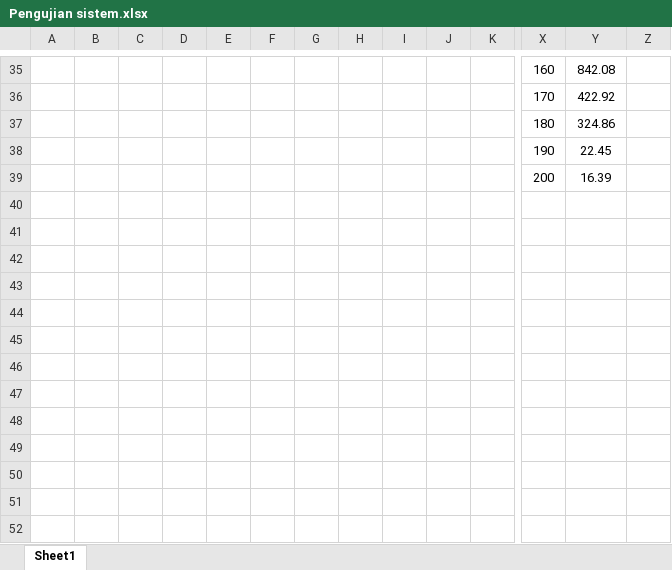
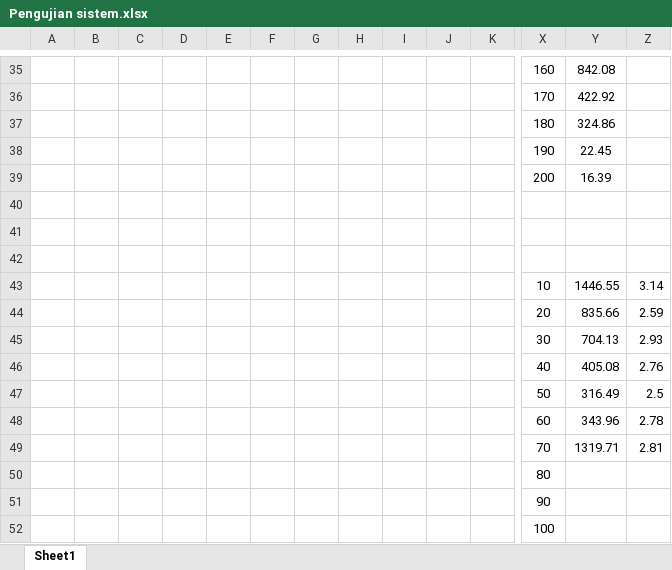
Before and after one commit to dimasbaguss/skripsweet, an Excel workbook: Pengujian sistem.xlsx, sheet Sheet1, drawn as a sheet; only a part is shown, gaps mark what is left out; values as stored, in another font and other column widths than the file's, no borders; rows hold the shown columns only; the diff names each change by its address in the sheet, - before the commit and + after, or states it on an @@ line.

```diff
--- a/Pengujian sistem.xlsx (sheet Sheet1)
+++ b/Pengujian sistem.xlsx (sheet Sheet1)
+row 41: (empty)
+row 42: (empty)
+row 43:  |  |  |  |  |  |  |  |  |  |  | 10 | 1446.55 | 3.14
+row 44:  |  |  |  |  |  |  |  |  |  |  | 20 | 835.66 | 2.59
+row 45:  |  |  |  |  |  |  |  |  |  |  | 30 | 704.13 | 2.93
+row 46:  |  |  |  |  |  |  |  |  |  |  | 40 | 405.08 | 2.76
+row 47:  |  |  |  |  |  |  |  |  |  |  | 50 | 316.49 | 2.5
+row 48:  |  |  |  |  |  |  |  |  |  |  | 60 | 343.96 | 2.78
+row 49:  |  |  |  |  |  |  |  |  |  |  | 70 | 1319.71 | 2.81
+row 50:  |  |  |  |  |  |  |  |  |  |  | 80
+row 51:  |  |  |  |  |  |  |  |  |  |  | 90
+row 52:  |  |  |  |  |  |  |  |  |  |  | 100
```
Also changed, not shown: 25 other files.
